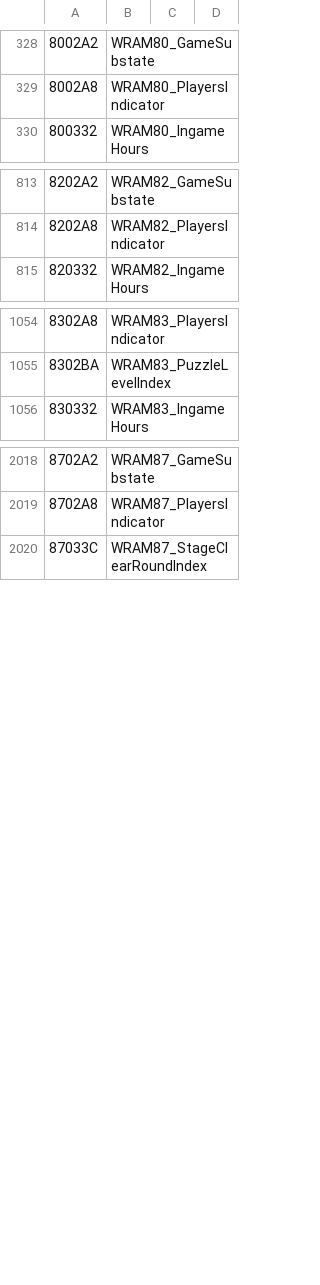
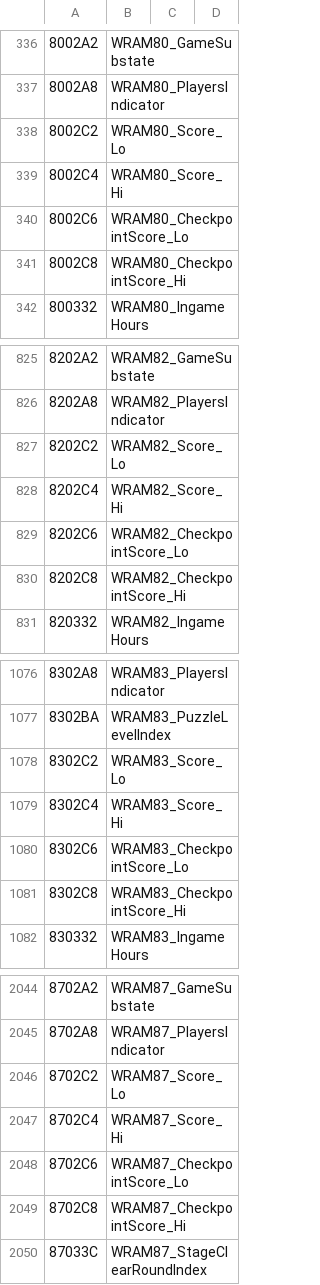
Before and after one commit to AgStarRay/TetrisAttackAP, a CSV file: Labels USA.csv, drawn as a sheet; only a part is shown, gaps mark what is left out; the diff covers the shown part only; the diff names each change by its address in the sheet, - before the commit and + after, or states it on an @@ line.

```diff
--- a/Labels USA.csv
+++ b/Labels USA.csv
+row 338: 8002C2 | WRAM80_Score_Lo
+row 339: 8002C4 | WRAM80_Score_Hi
+row 340: 8002C6 | WRAM80_CheckpointScore_Lo
+row 341: 8002C8 | WRAM80_CheckpointScore_Hi
+row 827: 8202C2 | WRAM82_Score_Lo
+row 828: 8202C4 | WRAM82_Score_Hi
+row 829: 8202C6 | WRAM82_CheckpointScore_Lo
+row 830: 8202C8 | WRAM82_CheckpointScore_Hi
+row 1078: 8302C2 | WRAM83_Score_Lo
+row 1079: 8302C4 | WRAM83_Score_Hi
+row 1080: 8302C6 | WRAM83_CheckpointScore_Lo
+row 1081: 8302C8 | WRAM83_CheckpointScore_Hi
+row 2046: 8702C2 | WRAM87_Score_Lo
+row 2047: 8702C4 | WRAM87_Score_Hi
+row 2048: 8702C6 | WRAM87_CheckpointScore_Lo
+row 2049: 8702C8 | WRAM87_CheckpointScore_Hi
```
Also changed, not shown: 16 added rows and 1 edited cell elsewhere in this file, 18 other files.
